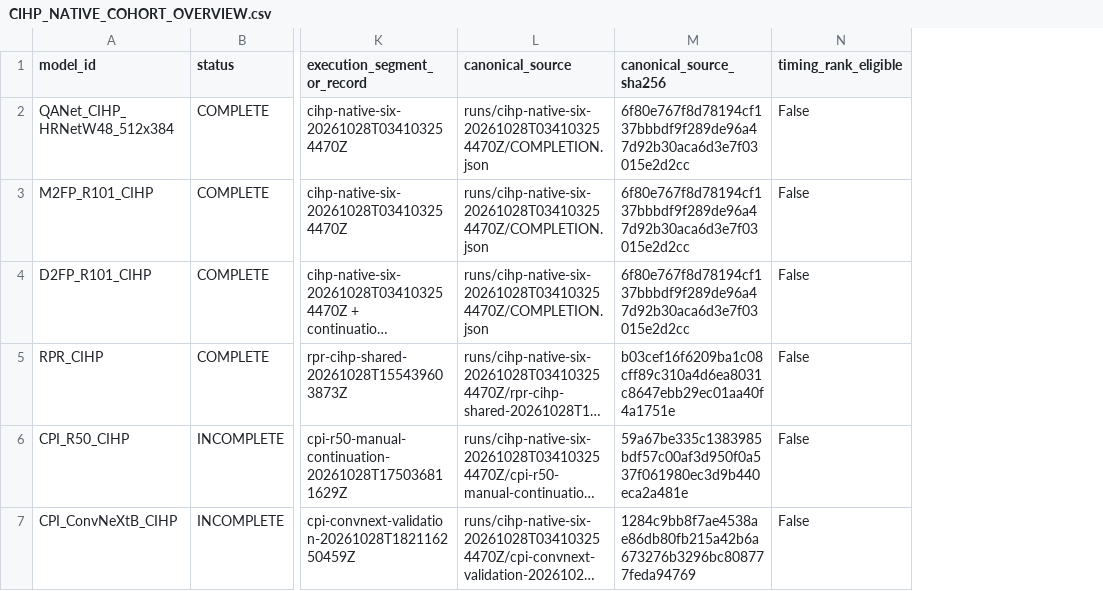
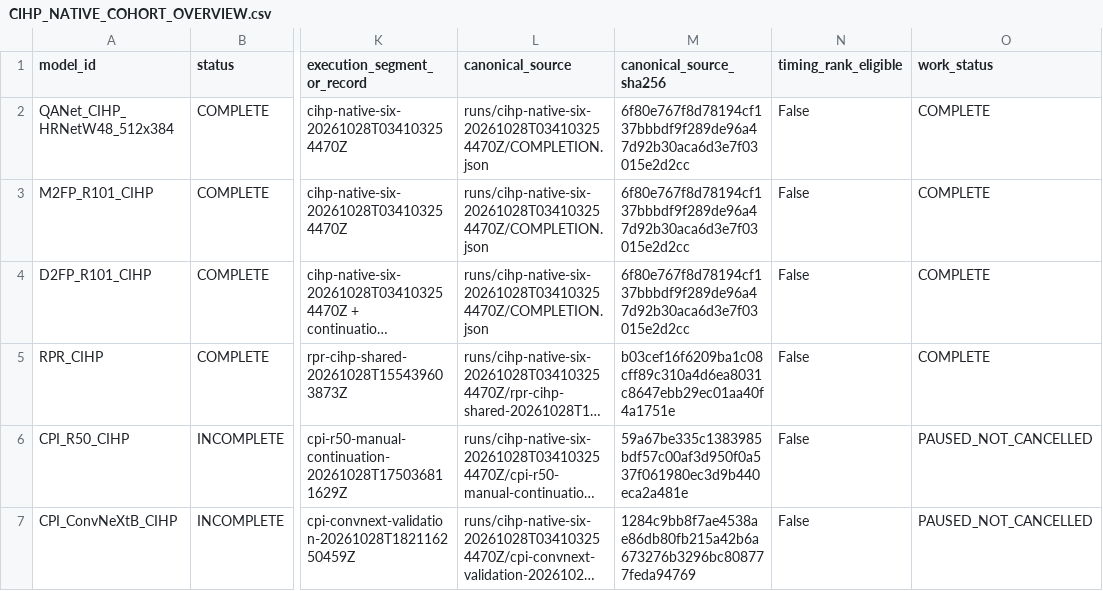
Before and after one commit to folklazy/Human_Parsing_Study, a CSV file: Human_Parsing_Benchmark/metrics/CIHP_NATIVE_COHORT_OVERVIEW.csv, drawn as a sheet; only a part is shown, gaps mark what is left out; long unchanged cells end in …; the diff names each change by its address in the sheet, - before the commit and + after, or states it on an @@ line.

Commit message:
reports: present four complete CIHP systems and draft native-class matrix

```diff
--- a/Human_Parsing_Benchmark/metrics/CIHP_NATIVE_COHORT_OVERVIEW.csv
+++ b/Human_Parsing_Benchmark/metrics/CIHP_NATIVE_COHORT_OVERVIEW.csv
+column O (work_status), rows 2-7: COMPLETE | COMPLETE | COMPLETE | COMPLETE | PAUSED_NOT_CANCELLED | PAUSED_NOT_CANCELLED
```
Also changed, not shown: 38 other files.
